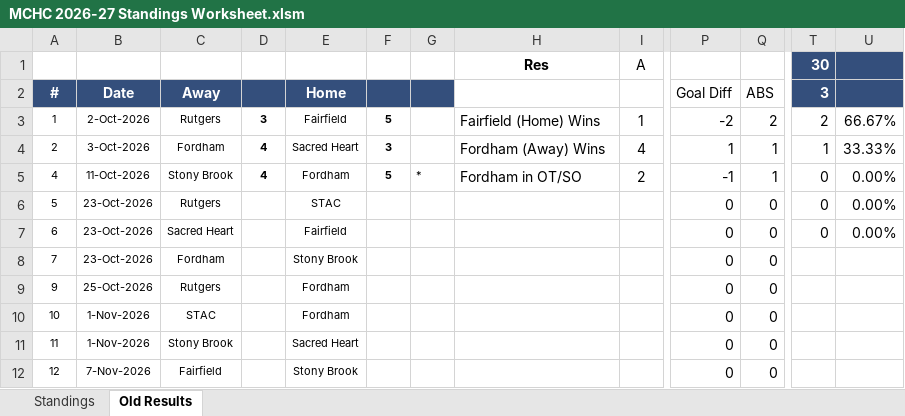
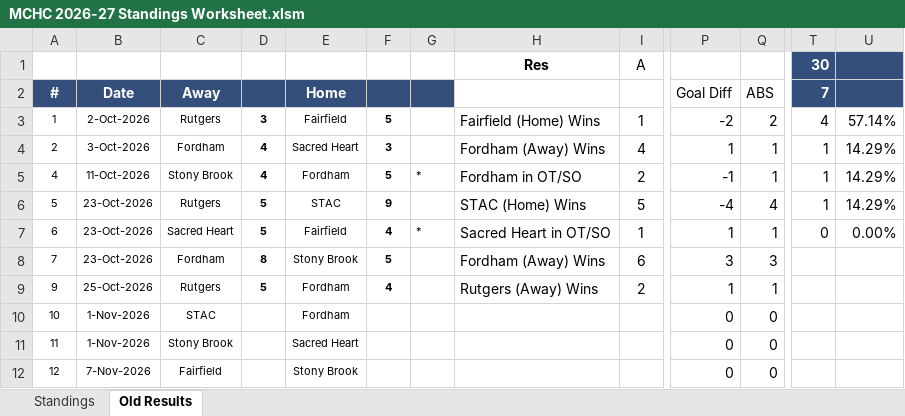
Before and after one commit to michael-m-casserly/methockey, an Excel workbook: DataFiles/MCHC 2026-27 Standings Worksheet.xlsm, sheet Old Results, drawn as a sheet; only a part is shown, gaps mark what is left out; values as stored, in another font and other column widths than the file's, no borders; the diff covers the shown part only; the diff names each change by its address in the sheet, - before the commit and + after, or states it on an @@ line.

Commit message:
MCW-339; Weekend Results; MCW-415 (Stony Brook, TCNJ, SHU)

```diff
--- a/DataFiles/MCHC 2026-27 Standings Worksheet.xlsm (sheet Old Results)
+++ b/DataFiles/MCHC 2026-27 Standings Worksheet.xlsm (sheet Old Results)
-T2: 3
+T2: 7
-T3: 2
+T3: 4
-U3: 66.67%
+U3: 57.14%
-U4: 33.33%
+U4: 14.29%
-T5:T6: 0
+T5:T6: 1
-U5:U6: 0.00%
+U5:U6: 14.29%
-D6:D7: (empty)
+D6:D7: 5
-F6: (empty)
+F6: 9
-H6: (empty)
+H6: STAC (Home) Wins
-I6: (empty)
+I6: 5
-P6: 0
+P6: -4
-Q6: 0
+Q6: 4
-F7: (empty)
+F7: 4
-G7: (empty)
+G7: *
-H7: (empty)
+H7: Sacred Heart in OT/SO
-I7: (empty)
+I7: 1
-P7: 0
+P7: 1
-Q7: 0
+Q7: 1
-D8: (empty)
+D8: 8
-F8: (empty)
+F8: 5
-H8: (empty)
+H8: Fordham (Away) Wins
-I8: (empty)
+I8: 6
-P8: 0
+P8: 3
-Q8: 0
+Q8: 3
-D9: (empty)
+D9: 5
-F9: (empty)
+F9: 4
-H9: (empty)
+H9: Rutgers (Away) Wins
-I9: (empty)
+I9: 2
-P9: 0
+P9: 1
-Q9: 0
+Q9: 1
```
Also changed, not shown: 1 added row, 1 removed row and 1 edited cell elsewhere in this sheet, sheet Standings, DataFiles/MCHC 2026-27 Standings Worksheet - Atlantic East.xlsm, DataFiles/MCHC 2026-27 Standings Worksheet - Atlantic West.xlsm, 16 other files.
